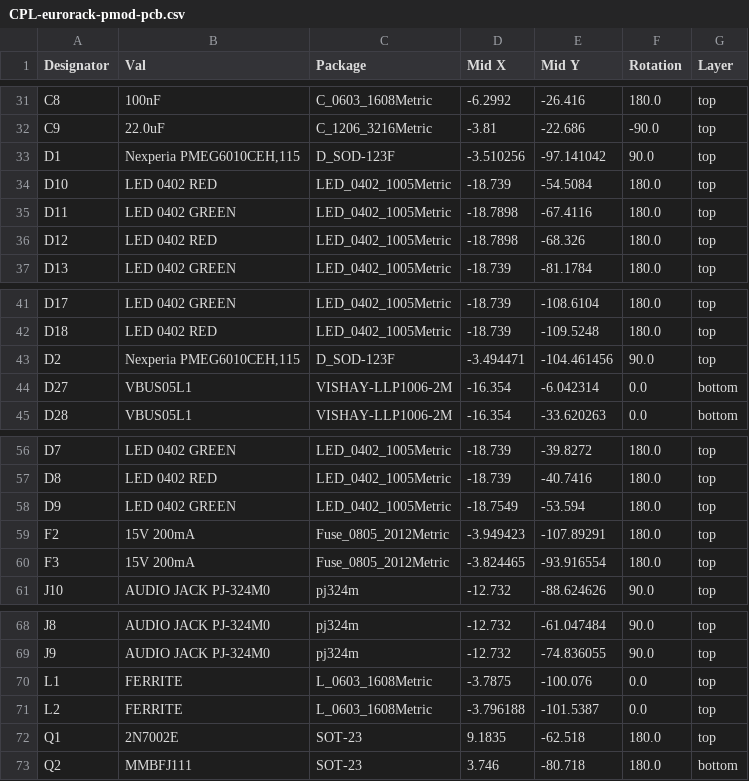
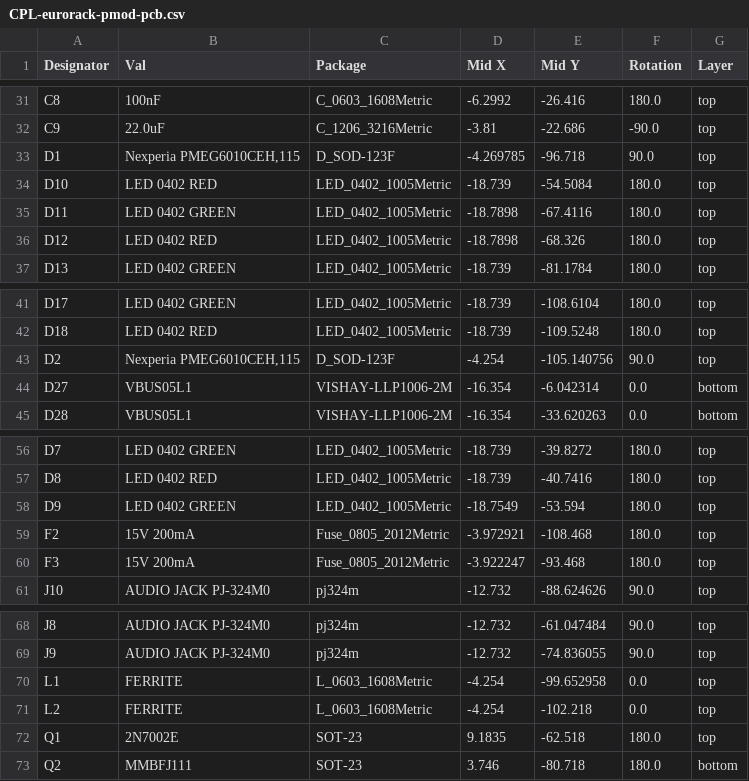
Before and after one commit to apfaudio/eurorack-pmod, a CSV file: hardware/eurorack-pmod-r3.3/jlcpcb/production_files/CPL-eurorack-pmod-pcb.csv, drawn as a sheet; only a part is shown, gaps mark what is left out.

```diff
--- a/hardware/eurorack-pmod-r3.3/jlcpcb/production_files/CPL-eurorack-pmod-pcb.csv
+++ b/hardware/eurorack-pmod-r3.3/jlcpcb/production_files/CPL-eurorack-pmod-pcb.csv
@@ -32,3 +32,3 @@ C8,100nF,C_0603_1608Metric,-6.2992,-26.416,180.0,top
 C9,22.0uF,C_1206_3216Metric,-3.81,-22.686,-90.0,top
-D1,"Nexperia PMEG6010CEH,115",D_SOD-123F,-3.510256,-97.141042,90.0,top
+D1,"Nexperia PMEG6010CEH,115",D_SOD-123F,-4.269785,-96.718,90.0,top
 D10,LED 0402 RED,LED_0402_1005Metric,-18.739,-54.5084,180.0,top
@@ -42,3 +42,3 @@ D17,LED 0402 GREEN,LED_0402_1005Metric,-18.739,-108.6104,180.0,top
 D18,LED 0402 RED,LED_0402_1005Metric,-18.739,-109.5248,180.0,top
-D2,"Nexperia PMEG6010CEH,115",D_SOD-123F,-3.494471,-104.461456,90.0,top
+D2,"Nexperia PMEG6010CEH,115",D_SOD-123F,-4.254,-105.140756,90.0,top
 D27,VBUS05L1,VISHAY-LLP1006-2M,-16.354,-6.042314,0.0,bottom
@@ -58,4 +58,4 @@ D8,LED 0402 RED,LED_0402_1005Metric,-18.739,-40.7416,180.0,top
 D9,LED 0402 GREEN,LED_0402_1005Metric,-18.7549,-53.594,180.0,top
-F2,15V 200mA,Fuse_0805_2012Metric,-3.949423,-107.89291,180.0,top
-F3,15V 200mA,Fuse_0805_2012Metric,-3.824465,-93.916554,180.0,top
+F2,15V 200mA,Fuse_0805_2012Metric,-3.972921,-108.468,180.0,top
+F3,15V 200mA,Fuse_0805_2012Metric,-3.922247,-93.468,180.0,top
 J10,AUDIO JACK PJ-324M0,pj324m,-12.732,-88.624626,90.0,top
@@ -69,4 +69,4 @@ J8,AUDIO JACK PJ-324M0,pj324m,-12.732,-61.047484,90.0,top
 J9,AUDIO JACK PJ-324M0,pj324m,-12.732,-74.836055,90.0,top
-L1,FERRITE,L_0603_1608Metric,-3.7875,-100.076,0.0,top
-L2,FERRITE,L_0603_1608Metric,-3.796188,-101.5387,0.0,top
+L1,FERRITE,L_0603_1608Metric,-4.254,-99.652958,0.0,top
+L2,FERRITE,L_0603_1608Metric,-4.254,-102.218,0.0,top
 Q1,2N7002E,SOT-23,9.1835,-62.518,180.0,top
```
Also changed, not shown: hardware/eurorack-pmod-r3.3/jlcpcb/production_files/BOM-eurorack-pmod-pcb.csv, 21 other files.
